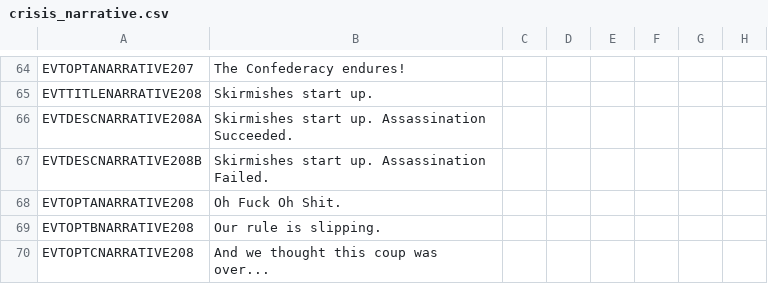
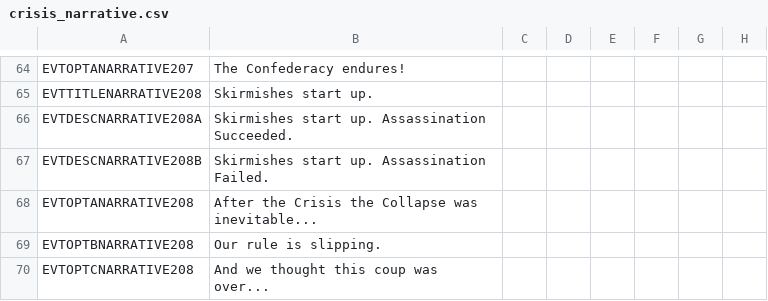
Before and after one commit to Zombaxx/CK2-COTC-2024, a CSV file: confederation at crisis/localisation/crisis_narrative.csv, drawn as a sheet; only a part is shown, gaps mark what is left out; the diff names each change by its address in the sheet, - before the commit and + after, or states it on an @@ line.

Commit message:
Rework of the Anarchy so that the severity of empire fracture and whether the coup succeeds is dependent on whether the Crisis was won, lost, or draw.
The president can also still persist and avoid the coup through the Anarchy in loss or draw scenarios if they have over 2000 prestige or piety, but the same vassal fracturing will still occur depending on loss or draw of the earlier Crisis

```diff
--- a/confederation at crisis/localisation/crisis_narrative.csv
+++ b/confederation at crisis/localisation/crisis_narrative.csv
-B68: Oh Fuck Oh Shit.
+B68: After the Crisis the Collapse was inevitable...
```
Also changed, not shown: 1 other file.
